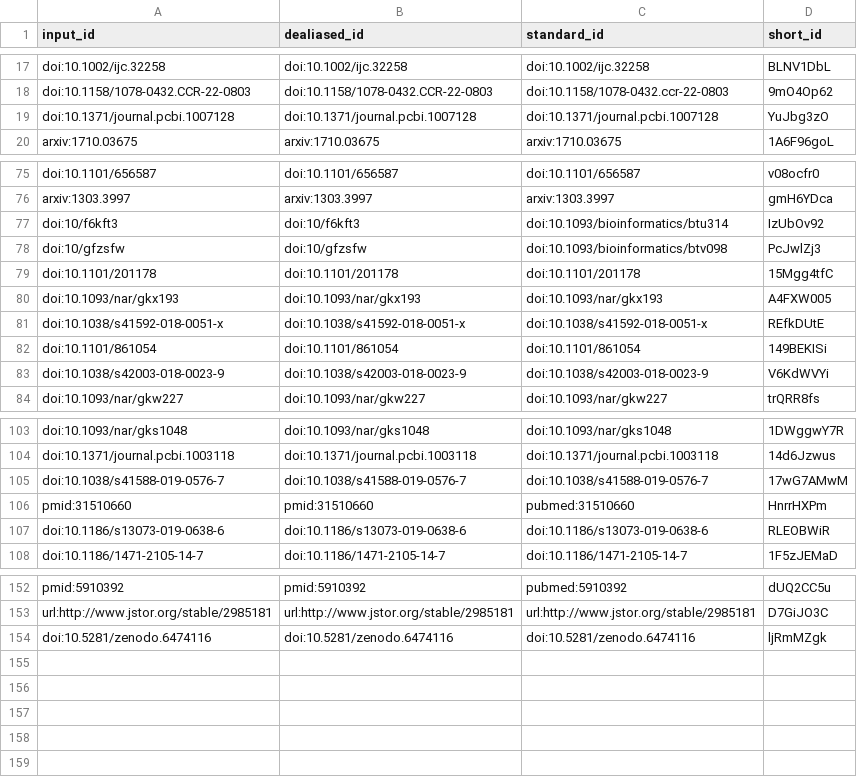
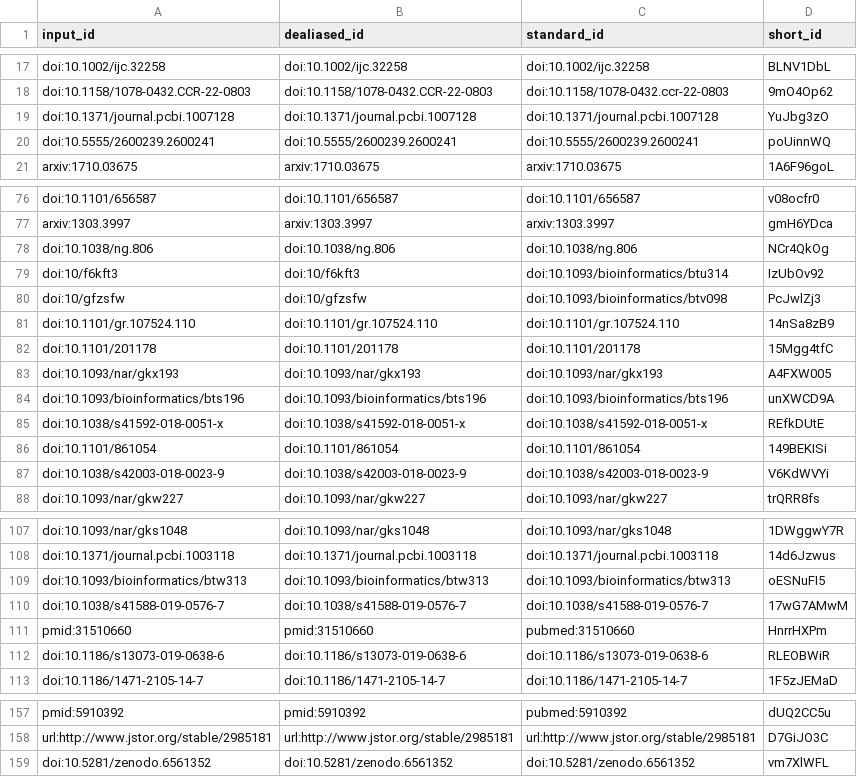
Before and after one commit to AlexsLemonade/OpenPBTA-manuscript, a TSV file: citations.tsv, drawn as a sheet; only a part is shown, gaps mark what is left out; removed rows and columns are numbered as before the commit, all else as after; the diff names each change by its address in the sheet, - before the commit and + after, or states it on an @@ line.

```diff
--- a/citations.tsv
+++ b/citations.tsv
+row 20: doi:10.5555/2600239.2600241 | doi:10.5555/2600239.2600241 | doi:10.5555/2600239.2600241 | poUinnWQ
+row 78: doi:10.1038/ng.806 | doi:10.1038/ng.806 | doi:10.1038/ng.806 | NCr4QkOg
+row 81: doi:10.1101/gr.107524.110 | doi:10.1101/gr.107524.110 | doi:10.1101/gr.107524.110 | 14nSa8zB9
+row 84: doi:10.1093/bioinformatics/bts196 | doi:10.1093/bioinformatics/bts196 | doi:10.1093/bioinformatics/bts196 | unXWCD9A
+row 109: doi:10.1093/bioinformatics/btw313 | doi:10.1093/bioinformatics/btw313 | doi:10.1093/bioinformatics/btw313 | oESNuFI5
-row 154: doi:10.5281/zenodo.6474116 | doi:10.5281/zenodo.6474116 | doi:10.5281/zenodo.6474116 | ljRmMZgk
+row 159: doi:10.5281/zenodo.6561352 | doi:10.5281/zenodo.6561352 | doi:10.5281/zenodo.6561352 | vm7XlWFL
```
Also changed, not shown: 6 other files.
